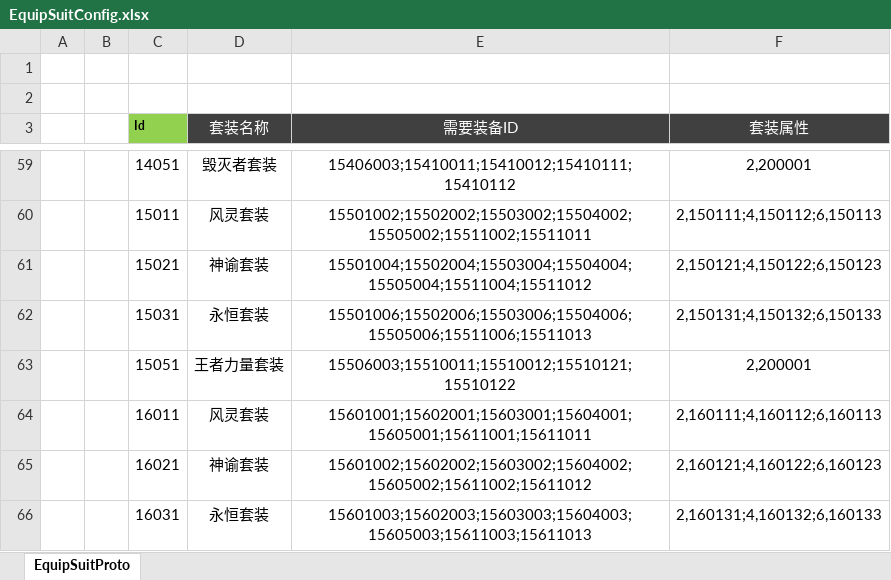
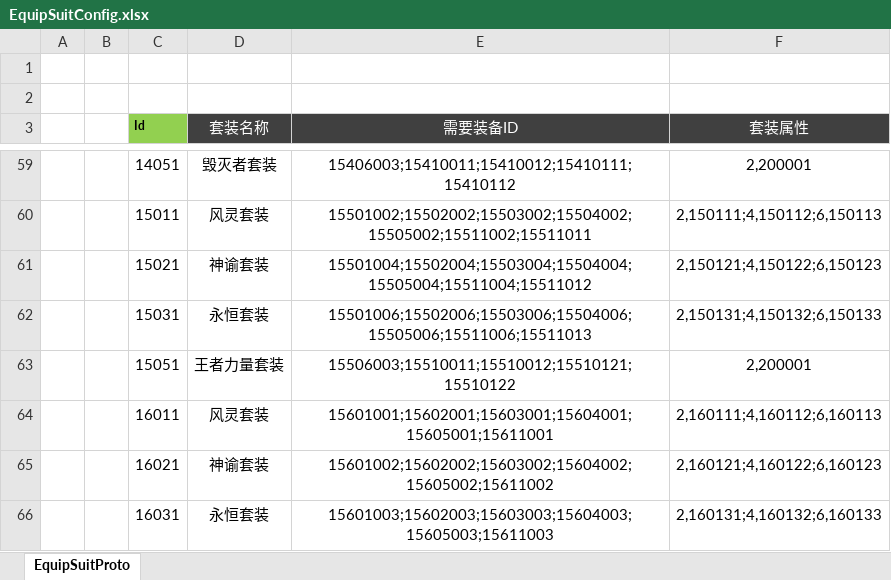
Before and after one commit to csyinghuochong/weijing, an Excel workbook: Excel/EquipSuitConfig.xlsx, sheet EquipSuitProto, drawn as a sheet; only a part is shown, gaps mark what is left out; values as stored, in another font and other column widths than the file's, no borders; the diff names each change by its address in the sheet, - before the commit and + after, or states it on an @@ line.

```diff
--- a/Excel/EquipSuitConfig.xlsx (sheet EquipSuitProto)
+++ b/Excel/EquipSuitConfig.xlsx (sheet EquipSuitProto)
-E64 (需要装备ID): 15601001;15602001;15603001;15604001;15605001;15611001;15611011
+E64 (需要装备ID): 15601001;15602001;15603001;15604001;15605001;15611001
-E65 (需要装备ID): 15601002;15602002;15603002;15604002;15605002;15611002;15611012
+E65 (需要装备ID): 15601002;15602002;15603002;15604002;15605002;15611002
-E66 (需要装备ID): 15601003;15602003;15603003;15604003;15605003;15611003;15611013
+E66 (需要装备ID): 15601003;15602003;15603003;15604003;15605003;15611003
```
Also changed, not shown: Excel/EquipMakeConfig.xlsx, Excel/ItemConfig.xlsx, 6 other files.
